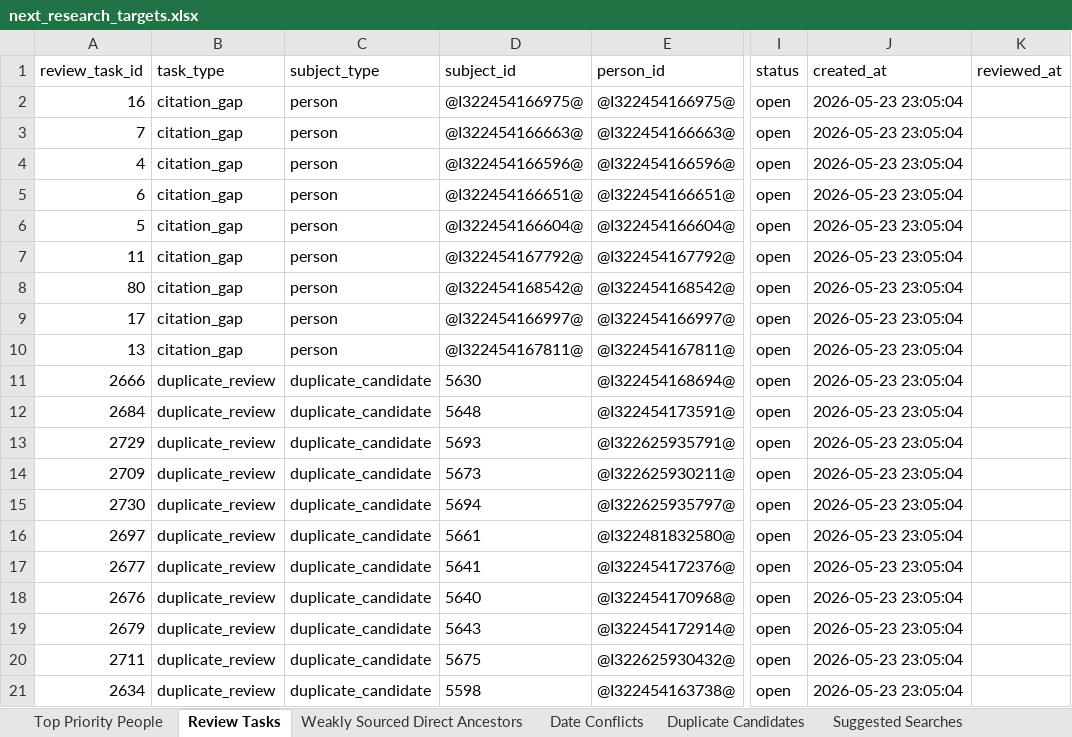
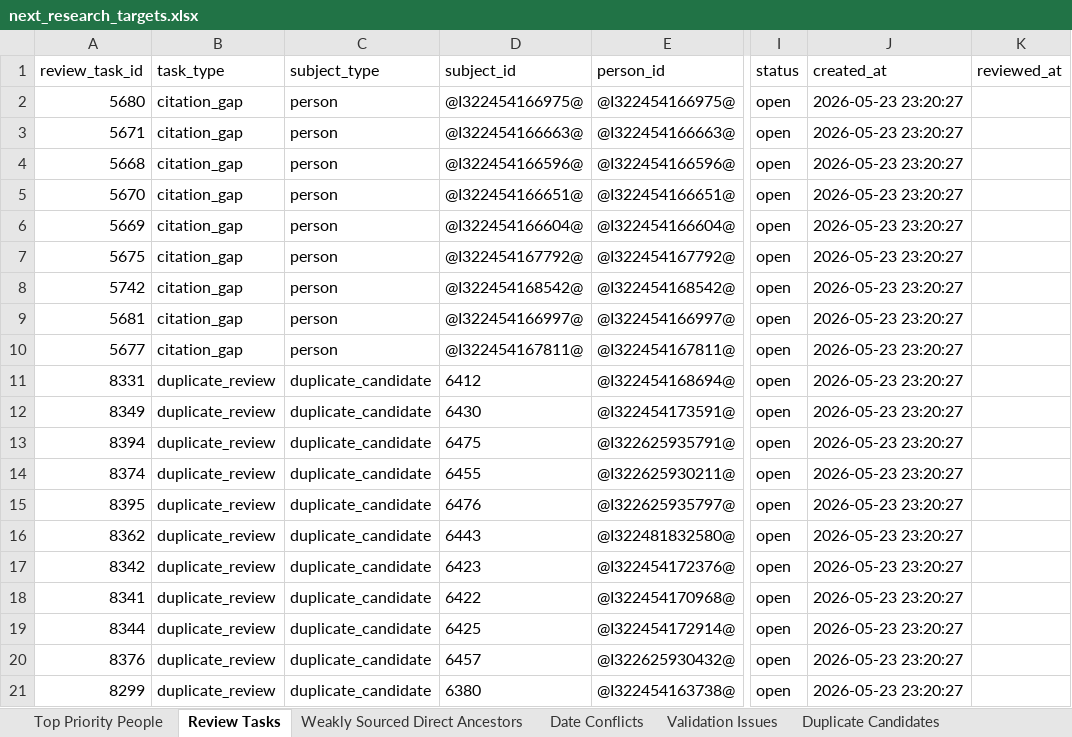
Before and after one commit to TroyFernald/troyTree, an Excel workbook: data/exports/next_research_targets.xlsx, sheet Review Tasks, drawn as a sheet; only a part is shown, gaps mark what is left out; values as stored, in another font and other column widths than the file's, no borders; the diff covers the shown part only; the diff names each change by its address in the sheet, - before the commit and + after, or states it on an @@ line.

```diff
--- a/data/exports/next_research_targets.xlsx (sheet Review Tasks)
+++ b/data/exports/next_research_targets.xlsx (sheet Review Tasks)
+sheet tab: Validation Issues
-A2 (review_task_id): 16
+A2 (review_task_id): 5680
-J2:J21 (created_at): 2026-05-23 23:05:04
+J2:J21 (created_at): 2026-05-23 23:20:27
-A3 (review_task_id): 7
+A3 (review_task_id): 5671
-A4 (review_task_id): 4
+A4 (review_task_id): 5668
-A5 (review_task_id): 6
+A5 (review_task_id): 5670
-A6 (review_task_id): 5
+A6 (review_task_id): 5669
-A7 (review_task_id): 11
+A7 (review_task_id): 5675
-A8 (review_task_id): 80
+A8 (review_task_id): 5742
-A9 (review_task_id): 17
+A9 (review_task_id): 5681
-A10 (review_task_id): 13
+A10 (review_task_id): 5677
-A11 (review_task_id): 2666
+A11 (review_task_id): 8331
-D11 (subject_id): 5630
+D11 (subject_id): 6412
-A12 (review_task_id): 2684
+A12 (review_task_id): 8349
-D12 (subject_id): 5648
+D12 (subject_id): 6430
-A13 (review_task_id): 2729
+A13 (review_task_id): 8394
-D13 (subject_id): 5693
+D13 (subject_id): 6475
-A14 (review_task_id): 2709
+A14 (review_task_id): 8374
-D14 (subject_id): 5673
+D14 (subject_id): 6455
-A15 (review_task_id): 2730
+A15 (review_task_id): 8395
-D15 (subject_id): 5694
+D15 (subject_id): 6476
-A16 (review_task_id): 2697
+A16 (review_task_id): 8362
-D16 (subject_id): 5661
+D16 (subject_id): 6443
-A17 (review_task_id): 2677
+A17 (review_task_id): 8342
-D17 (subject_id): 5641
+D17 (subject_id): 6423
-A18 (review_task_id): 2676
+A18 (review_task_id): 8341
-D18 (subject_id): 5640
+D18 (subject_id): 6422
-A19 (review_task_id): 2679
+A19 (review_task_id): 8344
-D19 (subject_id): 5643
+D19 (subject_id): 6425
-A20 (review_task_id): 2711
+A20 (review_task_id): 8376
-D20 (subject_id): 5675
+D20 (subject_id): 6457
-A21 (review_task_id): 2634
+A21 (review_task_id): 8299
-D21 (subject_id): 5598
+D21 (subject_id): 6380
```
Also changed, not shown: 240 edited cells elsewhere in this sheet, sheet Weakly Sourced Direct Ancestors, sheet Duplicate Candidates, sheet Date Conflicts, sheet Top Priority People, data/exports/citation_gap_report.xlsx, data/exports/direct_ancestor_audit.xlsx, 19 other files.
